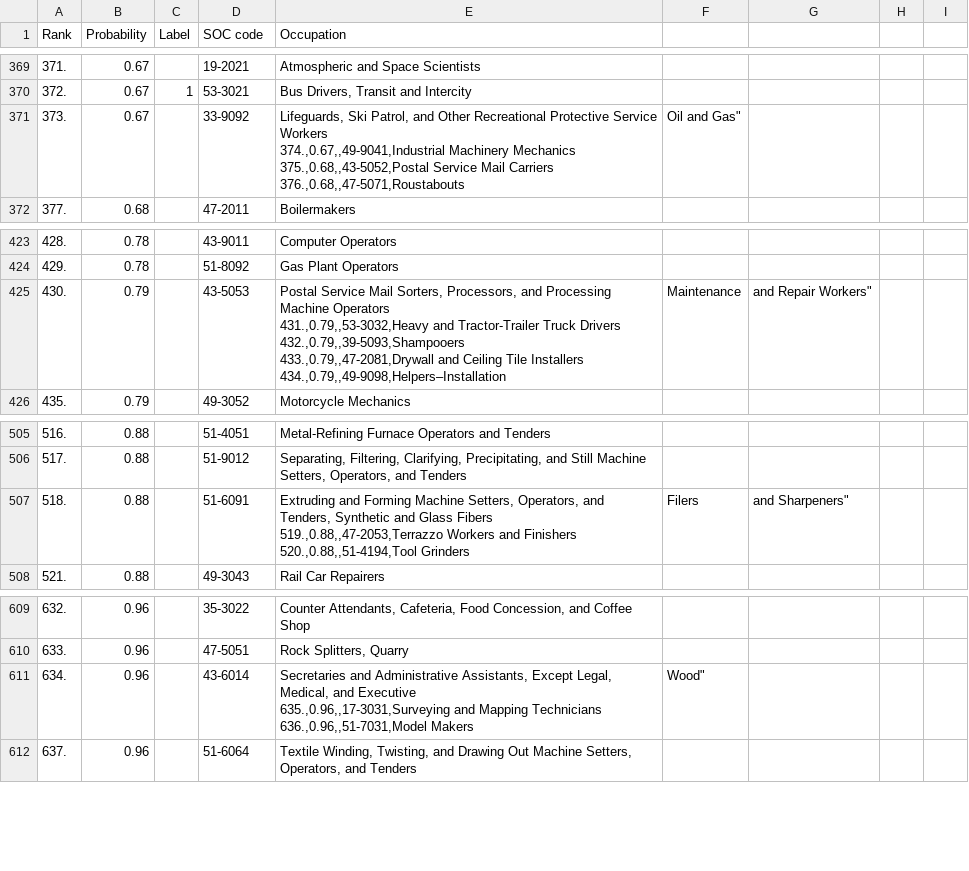
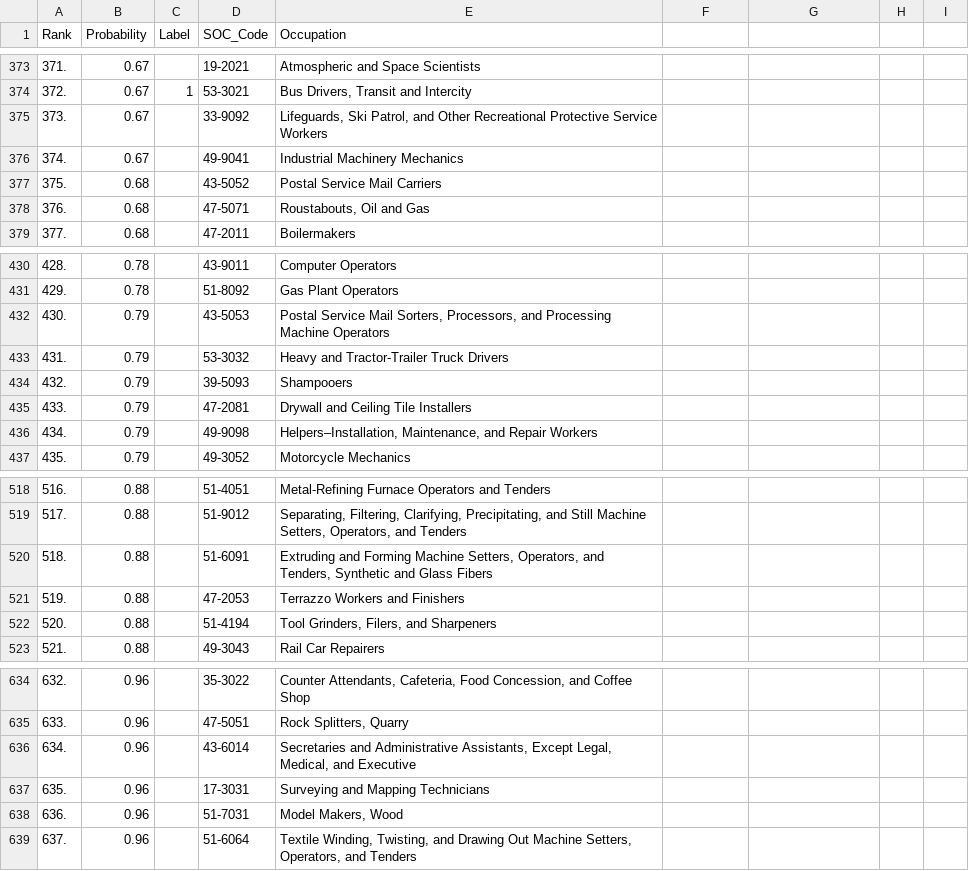
Before and after one commit to BroderickHigby/job_automation, a CSV file: Table_The_Future_of_Employment.csv, drawn as a sheet; only a part is shown, gaps mark what is left out; the diff covers the shown part only.

```diff
--- a/Table_The_Future_of_Employment.csv
+++ b/Table_The_Future_of_Employment.csv
@@ -1 +1 @@
-Rank,Probability,Label,SOC code,Occupation
+Rank,Probability,Label,SOC_Code,Occupation
@@ -374,6 +374,6 @@ Rank,Probability,Label,SOC code,Occupation
 372.,0.67,1,53-3021,"Bus Drivers, Transit and Intercity"
-373.,0.67,,33-9092,"Lifeguards, Ski Patrol, and Other Recreational Protective Service Workers
-374.,0.67,,49-9041,Industrial Machinery Mechanics
-375.,0.68,,43-5052,Postal Service Mail Carriers
-376.,0.68,,47-5071,"Roustabouts, Oil and Gas"
+373.,0.67,,33-9092,"Lifeguards, Ski Patrol, and Other Recreational Protective Service Workers"
+374.,0.67,,49-9041,Industrial Machinery Mechanics
+375.,0.68,,43-5052,Postal Service Mail Carriers
+376.,0.68,,47-5071,"Roustabouts, Oil and Gas"
 377.,0.68,,47-2011,Boilermakers
@@ -431,7 +431,7 @@ Rank,Probability,Label,SOC code,Occupation
 429.,0.78,,51-8092,Gas Plant Operators
-430.,0.79,,43-5053,"Postal Service Mail Sorters, Processors, and Processing Machine Operators
-431.,0.79,,53-3032,Heavy and Tractor-Trailer Truck Drivers
-432.,0.79,,39-5093,Shampooers
-433.,0.79,,47-2081,Drywall and Ceiling Tile Installers
-434.,0.79,,49-9098,"Helpers–Installation, Maintenance, and Repair Workers"
+430.,0.79,,43-5053,"Postal Service Mail Sorters, Processors, and Processing Machine Operators"
+431.,0.79,,53-3032,Heavy and Tractor-Trailer Truck Drivers
+432.,0.79,,39-5093,Shampooers
+433.,0.79,,47-2081,Drywall and Ceiling Tile Installers
+434.,0.79,,49-9098,"Helpers–Installation, Maintenance, and Repair Workers"
 435.,0.79,,49-3052,Motorcycle Mechanics
@@ -519,5 +519,5 @@ Rank,Probability,Label,SOC code,Occupation
 517.,0.88,,51-9012,"Separating,  Filtering,  Clarifying,  Precipitating,  and Still Machine Setters, Operators, and Tenders"
-518.,0.88,,51-6091,"Extruding and Forming Machine Setters, Operators, and Tenders, Synthetic and Glass Fibers
-519.,0.88,,47-2053,Terrazzo Workers and Finishers
-520.,0.88,,51-4194,"Tool Grinders, Filers, and Sharpeners"
+518.,0.88,,51-6091,"Extruding and Forming Machine Setters, Operators, and Tenders, Synthetic and Glass Fibers"
+519.,0.88,,47-2053,Terrazzo Workers and Finishers
+520.,0.88,,51-4194,"Tool Grinders, Filers, and Sharpeners"
 521.,0.88,,49-3043,Rail Car Repairers
@@ -635,5 +635,5 @@ Rank,Probability,Label,SOC code,Occupation
 633.,0.96,,47-5051,"Rock Splitters, Quarry"
-634.,0.96,,43-6014,"Secretaries and Administrative Assistants, Except Legal, Medical, and Executive
-635.,0.96,,17-3031,Surveying and Mapping Technicians
-636.,0.96,,51-7031,"Model Makers, Wood"
+634.,0.96,,43-6014,"Secretaries and Administrative Assistants, Except Legal, Medical, and Executive"
+635.,0.96,,17-3031,Surveying and Mapping Technicians
+636.,0.96,,51-7031,"Model Makers, Wood"
 637.,0.96,,51-6064,"Textile Winding, Twisting, and Drawing Out Machine Setters,  Operators, and Tenders"
```
Also changed, not shown: 17 added rows and 23 edited cells elsewhere in this file, 17 other files.
